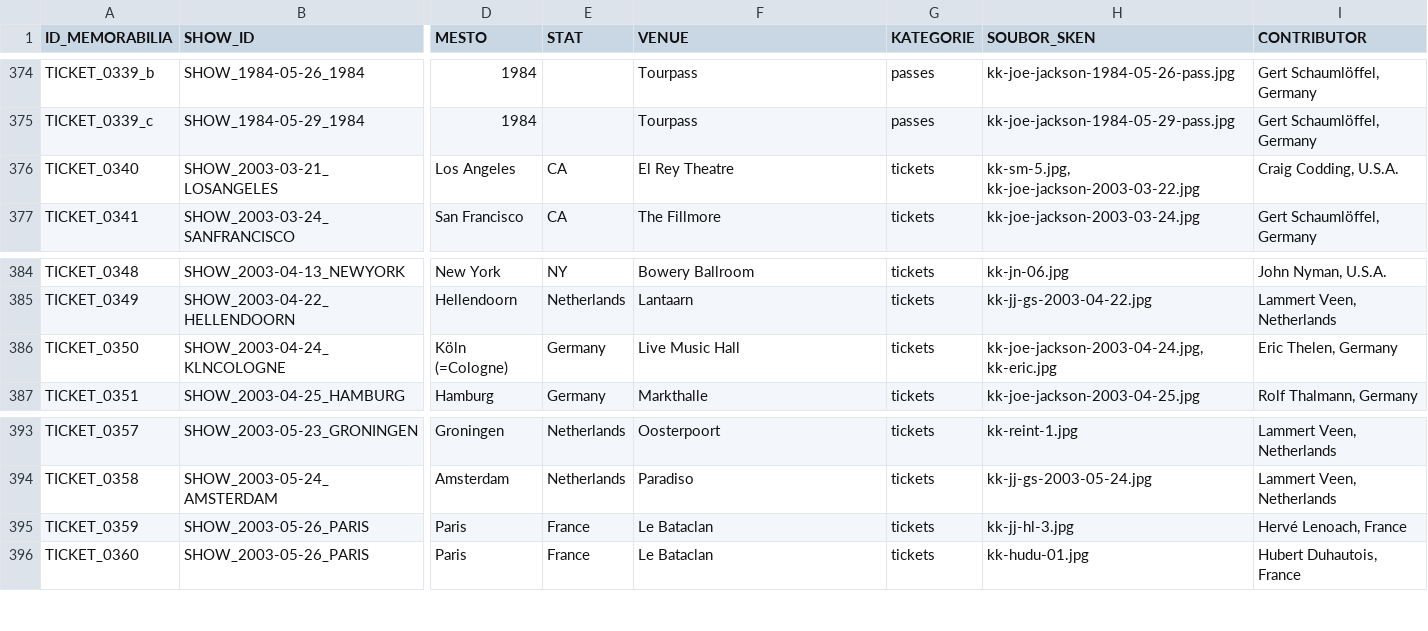
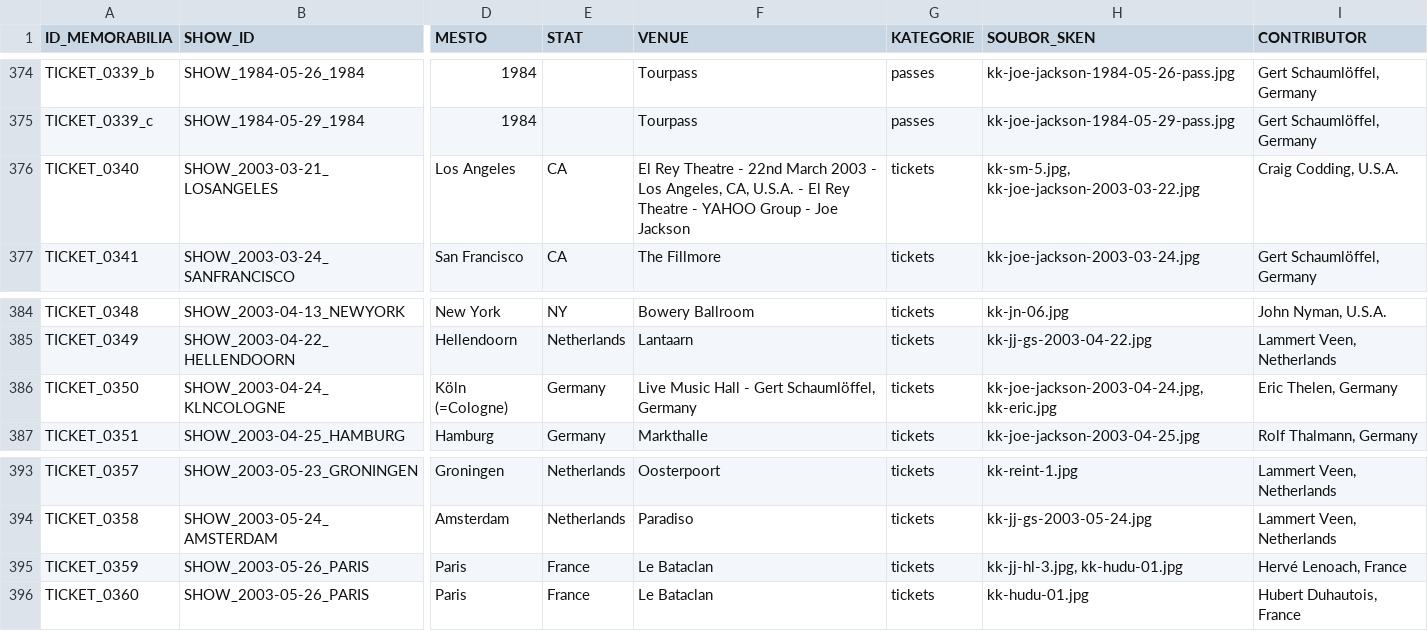
Before and after one commit to 19forever/joe-jackson-tickets, a CSV file: joe_jackson_tickets_cleaned.csv, drawn as a sheet; only a part is shown, gaps mark what is left out; the diff names each change by its address in the sheet, - before the commit and + after, or states it on an @@ line.

Commit message:
Update record TICKET_0359 via Web Editor

```diff
--- a/joe_jackson_tickets_cleaned.csv
+++ b/joe_jackson_tickets_cleaned.csv
-F376 (VENUE): …Rey Theatre
+F376 (VENUE): …Rey Theatre - 22nd March 2003 - Los Angeles, CA, U.S.A. - El Rey Theatre - YAHOO Group - Joe Jackson
-F386 (VENUE): Live Music Hall
+F386 (VENUE): Live Music Hall - Gert Schaumlöffel, Germany
-H395 (SOUBOR_SKEN): kk-jj-hl-3.jpg
+H395 (SOUBOR_SKEN): kk-jj-hl-3.jpg, kk-hudu-01.jpg
```
